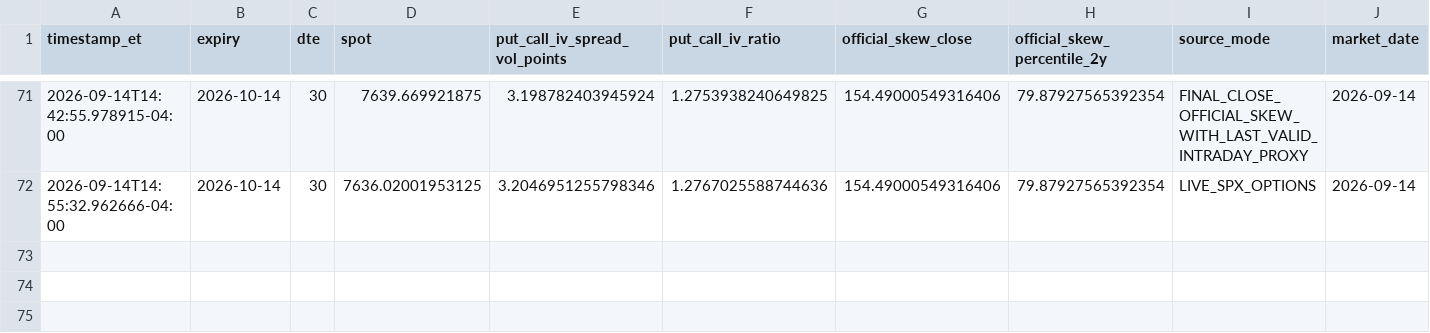
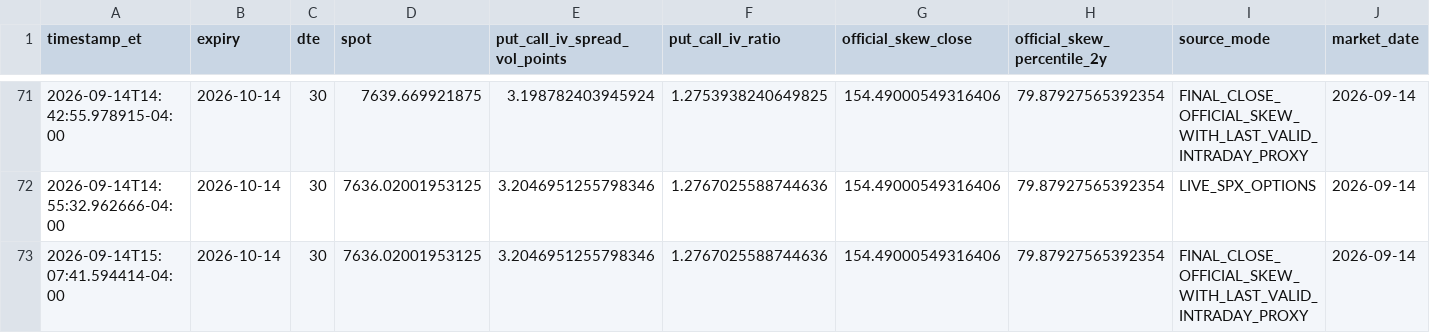
Before and after one commit to arjunthak0522/swing-intelligence, a CSV file: data/reentry/skew_intraday_history.csv, drawn as a sheet; only a part is shown, gaps mark what is left out; the diff names each change by its address in the sheet, - before the commit and + after, or states it on an @@ line.

```diff
--- a/data/reentry/skew_intraday_history.csv
+++ b/data/reentry/skew_intraday_history.csv
+row 73: 2026-09-14T15:07:41.594414-04:00 | 2026-10-14 | 30 | 7636.02001953125 | 3.2046951255798346 | 1.2767025588744636 | 154.49000549316406 | 79.87927565392354 | FINAL_CLOSE_OFFICIAL_SKEW_WITH_LAST_VALID_INTRADAY_PROXY | 2026-09-14
```
Also changed, not shown: data/reentry/exhaustion_intraday_history.csv, data/reentry/unified_engine_history.csv, 2 other files.
